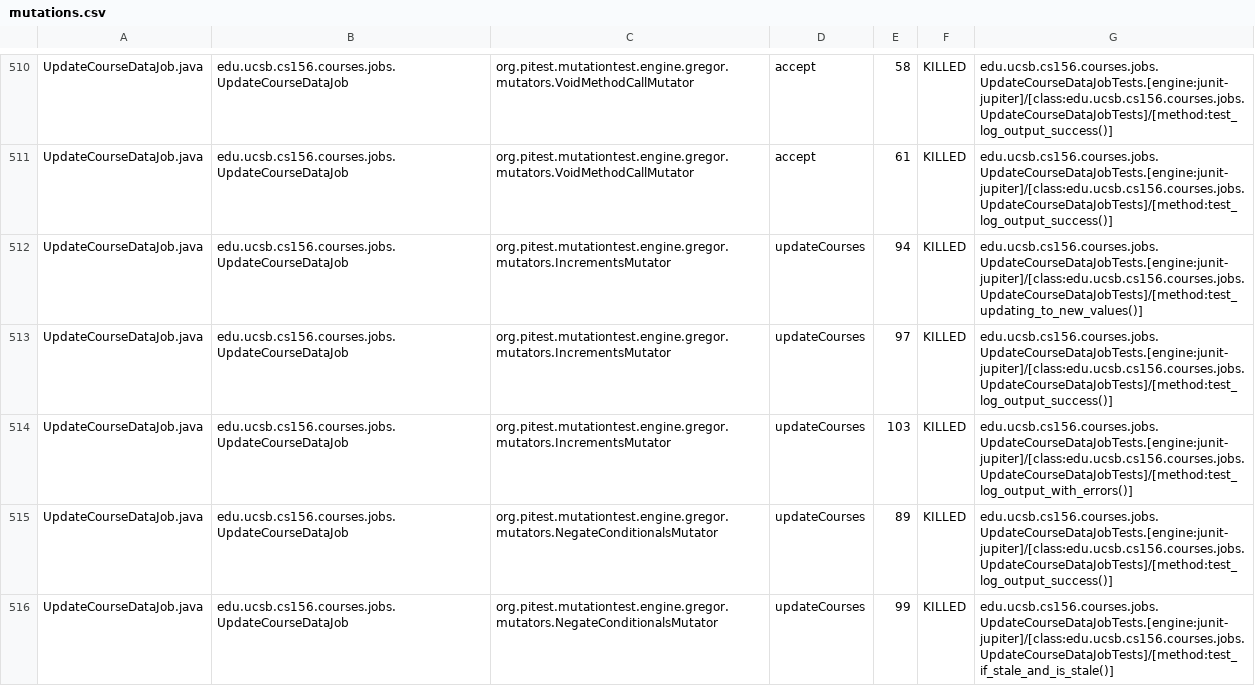
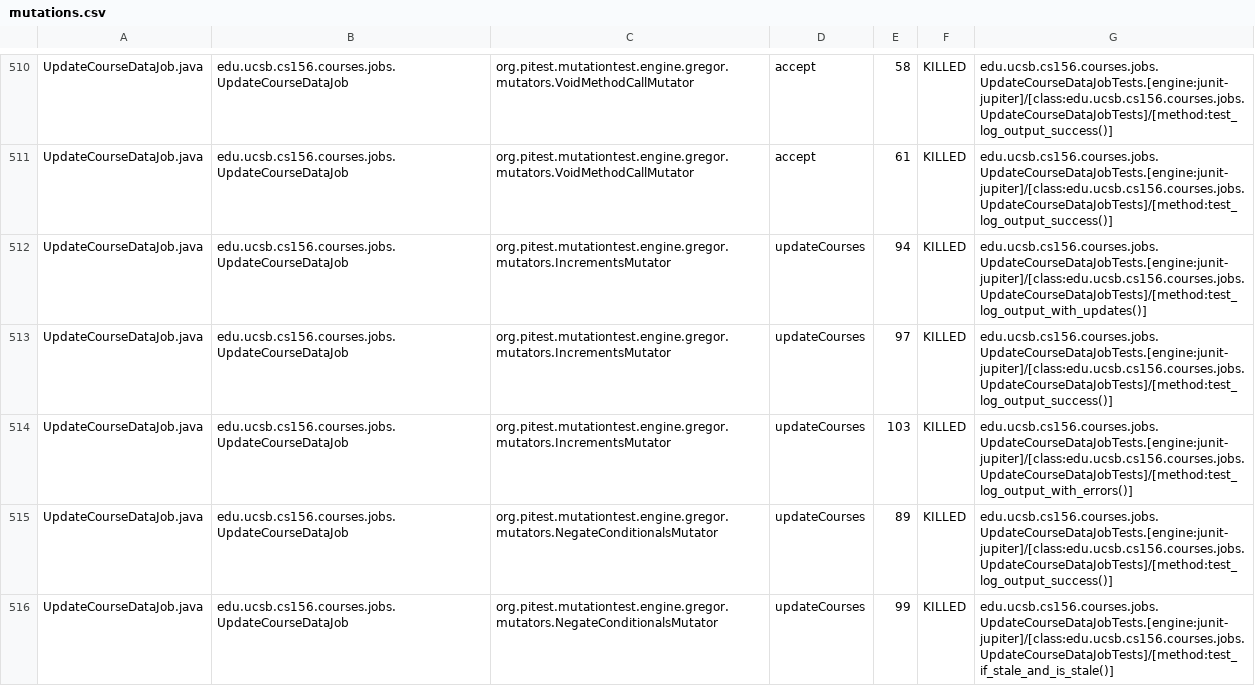
Before and after one commit to ucsb-cs156/proj-courses, a CSV file: prs/312/pitest/mutations.csv, drawn as a sheet; only a part is shown, gaps mark what is left out.

Commit message:
Deploying to gh-pages from @ ucsb-cs156/proj-courses@59661e01f1fd870b6482980bedacf992d8043126 🚀

```diff
--- a/prs/312/pitest/mutations.csv
+++ b/prs/312/pitest/mutations.csv
@@ -511,3 +511,3 @@ UpdateCourseDataJob.java,edu.ucsb.cs156.courses.jobs.UpdateCourseDataJob,org.pit
 UpdateCourseDataJob.java,edu.ucsb.cs156.courses.jobs.UpdateCourseDataJob,org.pitest.mutationtest.engine.gregor.mutators.VoidMethodCallMutator,accept,61,KILLED,edu.ucsb.cs156.courses.jobs.UpdateCourseDataJobTests.[engine:junit-jupiter]/[class:edu.ucsb.cs156.courses.jobs.UpdateCourseDataJobTests]/[method:test_log_output_success()]
-UpdateCourseDataJob.java,edu.ucsb.cs156.courses.jobs.UpdateCourseDataJob,org.pitest.mutationtest.engine.gregor.mutators.IncrementsMutator,updateCourses,94,KILLED,edu.ucsb.cs156.courses.jobs.UpdateCourseDataJobTests.[engine:junit-jupiter]/[class:edu.ucsb.cs156.courses.jobs.UpdateCourseDataJobTests]/[method:test_updating_to_new_values()]
+UpdateCourseDataJob.java,edu.ucsb.cs156.courses.jobs.UpdateCourseDataJob,org.pitest.mutationtest.engine.gregor.mutators.IncrementsMutator,updateCourses,94,KILLED,edu.ucsb.cs156.courses.jobs.UpdateCourseDataJobTests.[engine:junit-jupiter]/[class:edu.ucsb.cs156.courses.jobs.UpdateCourseDataJobTests]/[method:test_log_output_with_updates()]
 UpdateCourseDataJob.java,edu.ucsb.cs156.courses.jobs.UpdateCourseDataJob,org.pitest.mutationtest.engine.gregor.mutators.IncrementsMutator,updateCourses,97,KILLED,edu.ucsb.cs156.courses.jobs.UpdateCourseDataJobTests.[engine:junit-jupiter]/[class:edu.ucsb.cs156.courses.jobs.UpdateCourseDataJobTests]/[method:test_log_output_success()]
```
Also changed, not shown: 54 other files.
